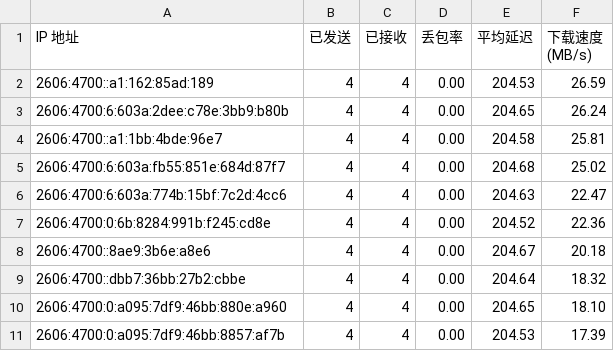
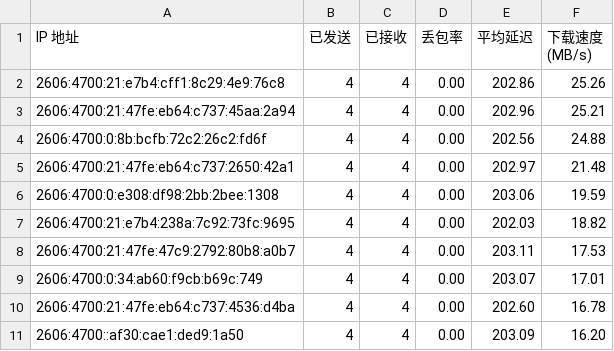
Before and after one commit to cooscode/IPDB, a CSV file: BestCF/ipv6.csv, drawn as a sheet.

Commit message:
Update BestCF/ipv6.csv - 2026-05-02 08:06:37

```diff
--- a/BestCF/ipv6.csv
+++ b/BestCF/ipv6.csv
@@ -1,11 +1,11 @@
 IP 地址,已发送,已接收,丢包率,平均延迟,下载速度 (MB/s)
-2606:4700::a1:162:85ad:189,4,4,0.00,204.53,26.59
-2606:4700:6:603a:2dee:c78e:3bb9:b80b,4,4,0.00,204.65,26.24
-2606:4700::a1:1bb:4bde:96e7,4,4,0.00,204.58,25.81
-2606:4700:6:603a:fb55:851e:684d:87f7,4,4,0.00,204.68,25.02
-2606:4700:6:603a:774b:15bf:7c2d:4cc6,4,4,0.00,204.63,22.47
-2606:4700:0:6b:8284:991b:f245:cd8e,4,4,0.00,204.52,22.36
-2606:4700::8ae9:3b6e:a8e6,4,4,0.00,204.67,20.18
-2606:4700::dbb7:36bb:27b2:cbbe,4,4,0.00,204.64,18.32
-2606:4700:0:a095:7df9:46bb:880e:a960,4,4,0.00,204.65,18.10
-2606:4700:0:a095:7df9:46bb:8857:af7b,4,4,0.00,204.53,17.39
+2606:4700:21:e7b4:cff1:8c29:4e9:76c8,4,4,0.00,202.86,25.26
+2606:4700:21:47fe:eb64:c737:45aa:2a94,4,4,0.00,202.96,25.21
+2606:4700:0:8b:bcfb:72c2:26c2:fd6f,4,4,0.00,202.56,24.88
+2606:4700:21:47fe:eb64:c737:2650:42a1,4,4,0.00,202.97,21.48
+2606:4700:0:e308:df98:2bb:2bee:1308,4,4,0.00,203.06,19.59
+2606:4700:21:e7b4:238a:7c92:73fc:9695,4,4,0.00,202.03,18.82
+2606:4700:21:47fe:47c9:2792:80b8:a0b7,4,4,0.00,203.11,17.53
+2606:4700:0:34:ab60:f9cb:b69c:749,4,4,0.00,203.07,17.01
+2606:4700:21:47fe:eb64:c737:4536:d4ba,4,4,0.00,202.60,16.78
+2606:4700::af30:cae1:ded9:1a50,4,4,0.00,203.09,16.20
```
